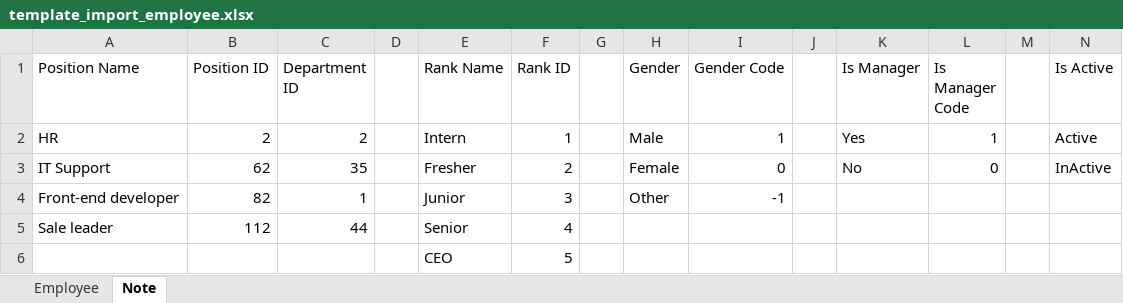
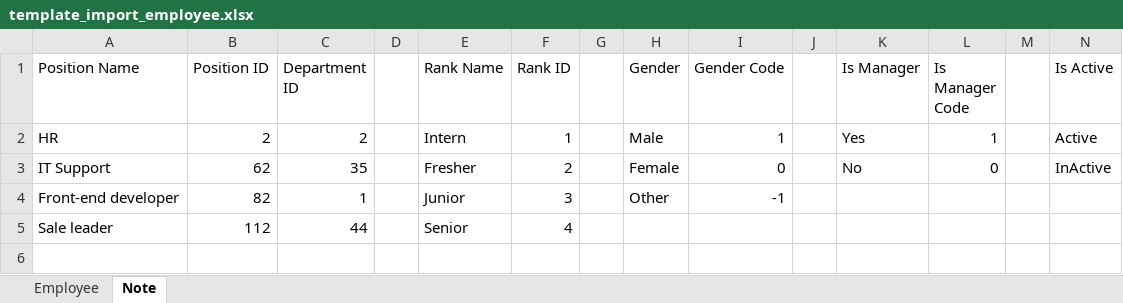
Before and after one commit to thaodp2/HRMS__api, an Excel workbook: src/main/resources/templateexcel/template_import_employee.xlsx, sheet Note, drawn as a sheet; only a part is shown; values as stored, in another font and other column widths than the file's, no borders; rows hold the shown columns only; the diff names each change by its address in the sheet, - before the commit and + after, or states it on an @@ line.

Commit message:
update template

```diff
--- a/src/main/resources/templateexcel/template_import_employee.xlsx (sheet Note)
+++ b/src/main/resources/templateexcel/template_import_employee.xlsx (sheet Note)
-row 6:  |  |  |  | CEO | 5
```
